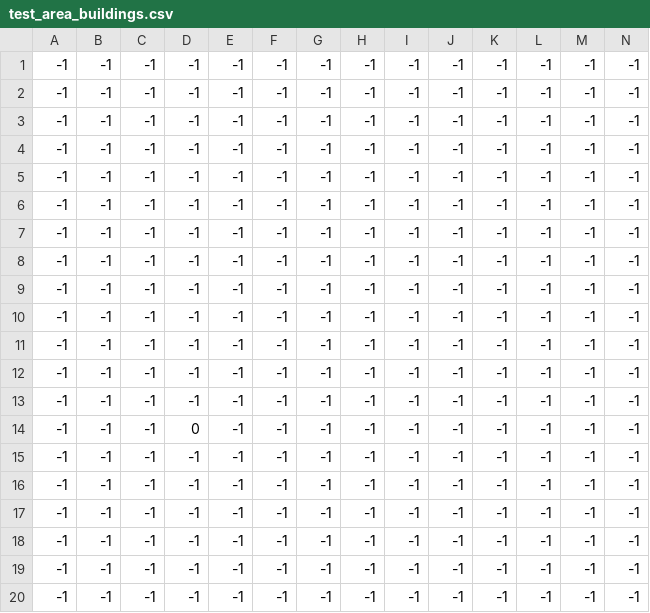
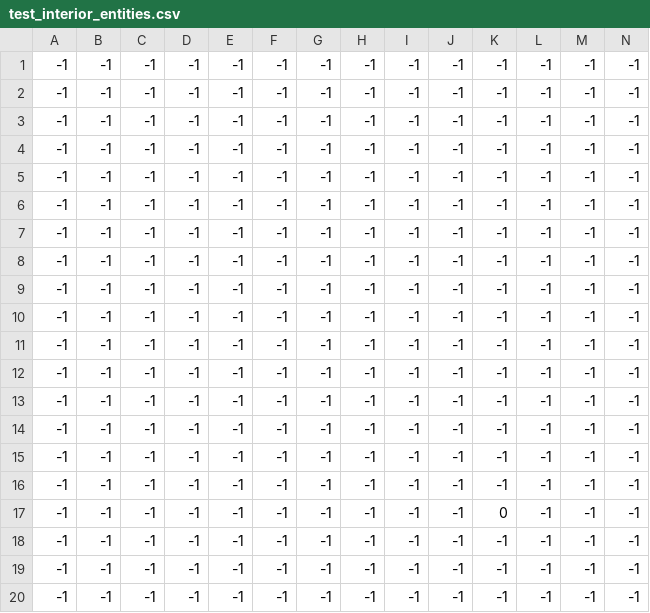
Before and after one commit to Sremer/Skyrim_2D, a CSV file: map/test_interior/test_interior_entities.csv (was map/test_area_buildings.csv), drawn as a sheet; only a part is shown; removed rows and columns are numbered as before the commit, all else as after; rows hold the shown columns only; the diff names each change by its address in the sheet, - before the commit and + after, or states it on an @@ line.

```diff
--- a/map/test_area_buildings.csv
+++ b/map/test_interior/test_interior_entities.csv
-row 14: -1 | -1 | -1 | 0 | -1 | -1 | -1 | -1 | -1 | -1 | -1 | -1 | -1 | -1
+row 17: -1 | -1 | -1 | -1 | -1 | -1 | -1 | -1 | -1 | -1 | 0 | -1 | -1 | -1
```
Also changed, not shown: 15 other files.
